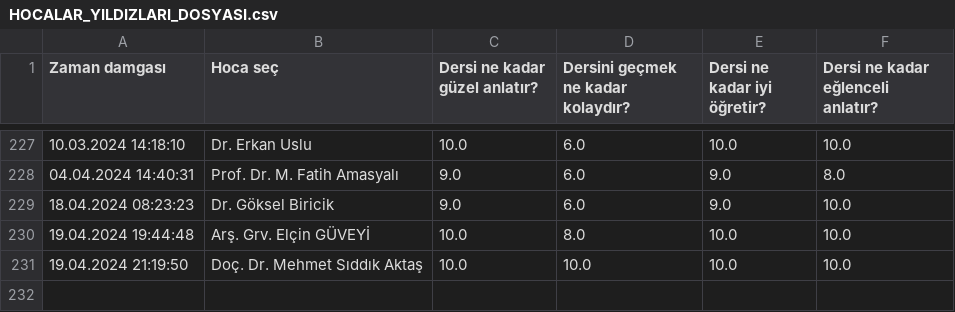
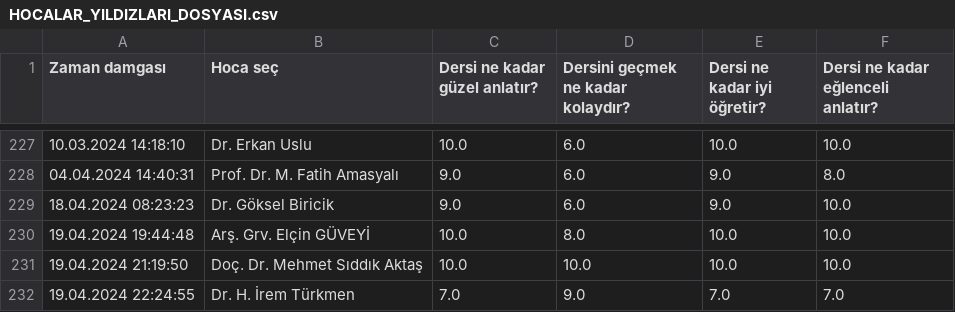
Before and after one commit to baselkelziye/YTU_Bilgisayar_Muhendisligi_Arsiv, a CSV file: readme_olustur/HOCALAR_YILDIZLARI_DOSYASI.csv, drawn as a sheet; only a part is shown, gaps mark what is left out; the diff names each change by its address in the sheet, - before the commit and + after, or states it on an @@ line.

Commit message:
rutin readme güncellemesi (robot)

```diff
--- a/readme_olustur/HOCALAR_YILDIZLARI_DOSYASI.csv
+++ b/readme_olustur/HOCALAR_YILDIZLARI_DOSYASI.csv
+row 232: 19.04.2024 22:24:55 | Dr. H. İrem Türkmen | 7.0 | 9.0 | 7.0 | 7.0
```
Also changed, not shown: 2 other files.
